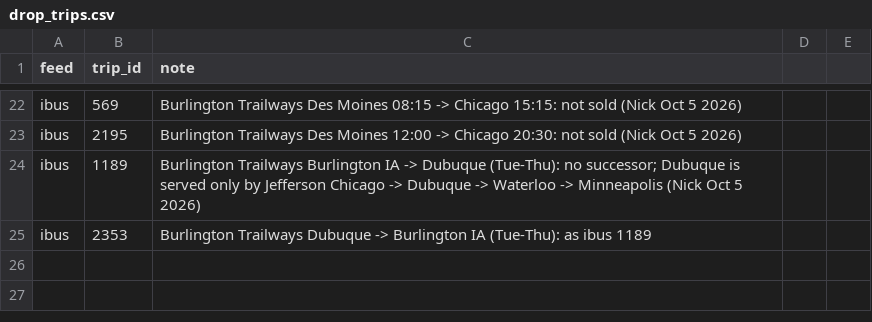
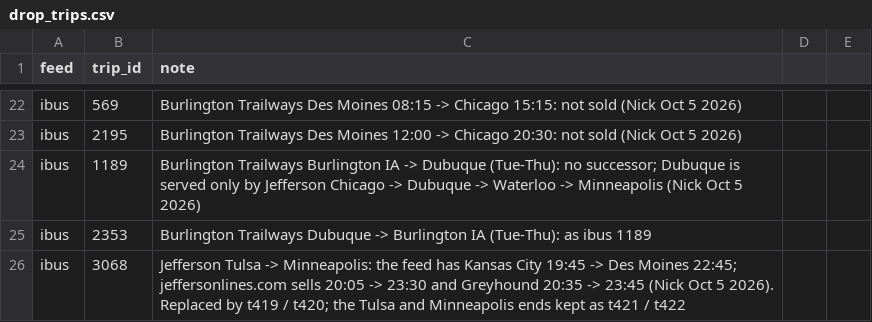
Before and after one commit to nick-pruitt-003/surface-transit-record, a CSV file: data/drop_trips.csv, drawn as a sheet; only a part is shown, gaps mark what is left out.

```diff
--- a/data/drop_trips.csv
+++ b/data/drop_trips.csv
@@ -25 +25,2 @@ ibus,1189,Burlington Trailways Burlington IA -> Dubuque (Tue-Thu): no successor;
 ibus,2353,Burlington Trailways Dubuque -> Burlington IA (Tue-Thu): as ibus 1189
+ibus,3068,Jefferson Tulsa -> Minneapolis: the feed has Kansas City 19:45 -> Des Moines 22:45; jeffersonlines.com sells 20:05 -> 23:30 and Greyhound 20:35 -> 23:45 (Nick Oct 5 2026). Replaced by t419 / t420; the Tulsa and Minneapolis ends kept as t421 / t422
```
Also changed, not shown: 3 other files.
